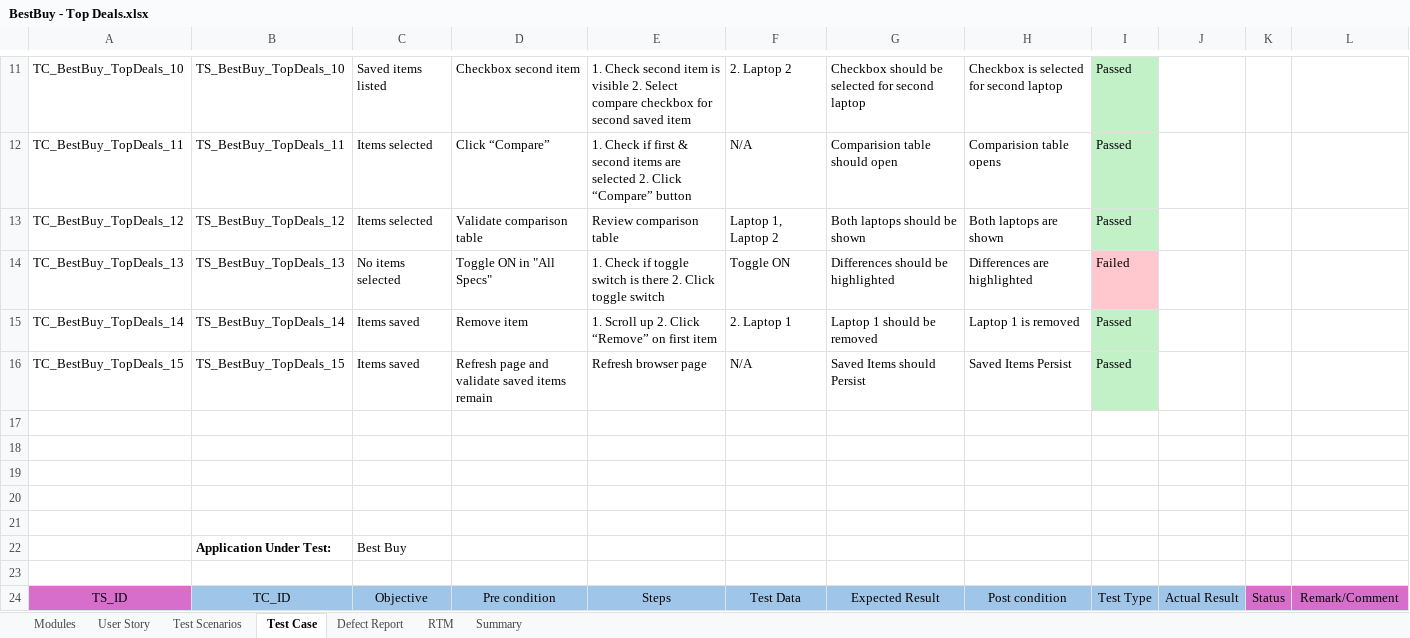
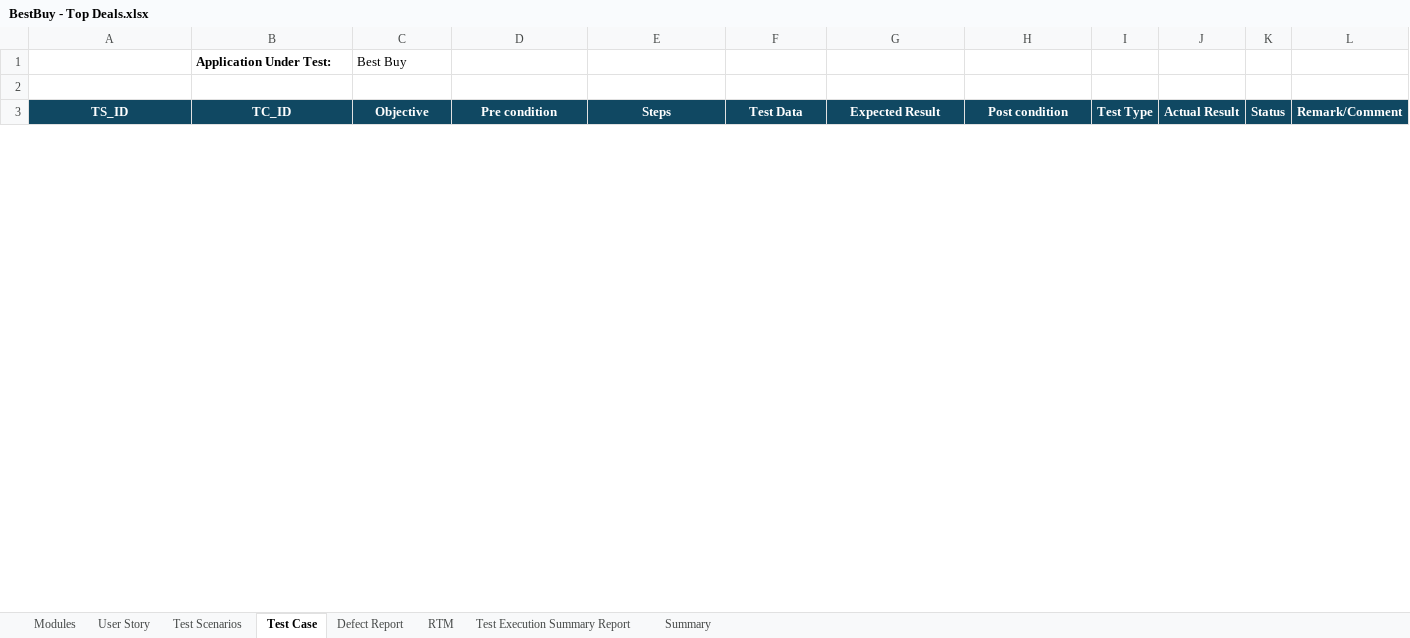
Before and after one commit to Alluri-Soujanya8/BestBuy, an Excel workbook: BestBuy - Top Deals.xlsx, sheet Test Case, drawn as a sheet; only a part is shown, gaps mark what is left out; values as stored, in another font and other column widths than the file's, no borders; removed rows and columns are numbered as before the commit, all else as after; the diff covers the shown part only; the diff names each change by its address in the sheet, - before the commit and + after, or states it on an @@ line.

Commit message:
Top Deals - Fourth Commit
Manual Testing

```diff
--- a/BestBuy - Top Deals.xlsx (sheet Test Case)
+++ b/BestBuy - Top Deals.xlsx (sheet Test Case)
+sheet tab: Test Execution Summary Report
-row 11: TC_BestBuy_TopDeals_10 | TS_BestBuy_TopDeals_10 | Saved items listed | Checkbox second item | 1. Check second item is visible 2. Select compare checkbox for second saved item | 2. Laptop 2 | Checkbox should be selected for second laptop | Checkbox is selected for second laptop | Passed
-row 12: TC_BestBuy_TopDeals_11 | TS_BestBuy_TopDeals_11 | Items selected | Click “Compare” | 1. Check if first & second items are selected 2. Click “Compare” button | N/A | Comparision table should open | Comparision table opens | Passed
-row 13: TC_BestBuy_TopDeals_12 | TS_BestBuy_TopDeals_12 | Items selected | Validate comparison table | Review comparison table | Laptop 1, Laptop 2 | Both laptops should be shown | Both laptops are shown | Passed
-row 14: TC_BestBuy_TopDeals_13 | TS_BestBuy_TopDeals_13 | No items selected | Toggle ON in "All Specs" | 1. Check if toggle switch is there 2. Click toggle switch | Toggle ON | Differences should be highlighted | Differences are highlighted | Failed
-row 15: TC_BestBuy_TopDeals_14 | TS_BestBuy_TopDeals_14 | Items saved | Remove item | 1. Scroll up 2. Click “Remove” on first item | 2. Laptop 1 | Laptop 1 should be removed | Laptop 1 is removed | Passed
-row 16: TC_BestBuy_TopDeals_15 | TS_BestBuy_TopDeals_15 | Items saved | Refresh page and validate saved items remain | Refresh browser page | N/A | Saved Items should Persist | Saved Items Persist | Passed
-row 17: (empty)
-row 18: (empty)
-row 19: (empty)
-row 20: (empty)
-row 21: (empty)
@@ A3:L3 bold: off → on, text colour: black → #FFFFFF @@
-A3 fill: #D86ECC
+A3 fill: #104862
-B3:J3 fill: #9FC5E8
+B3:J3 fill: #104862
-K3:L3 fill: #D86ECC
+K3:L3 fill: #104862
```
Also changed, not shown: 10 removed rows, 83 edited cells and merged cells elsewhere in this sheet, sheet Summary, sheet Defect Report, sheet RTM, sheet Modules, sheet User Story, charts or pictures.
